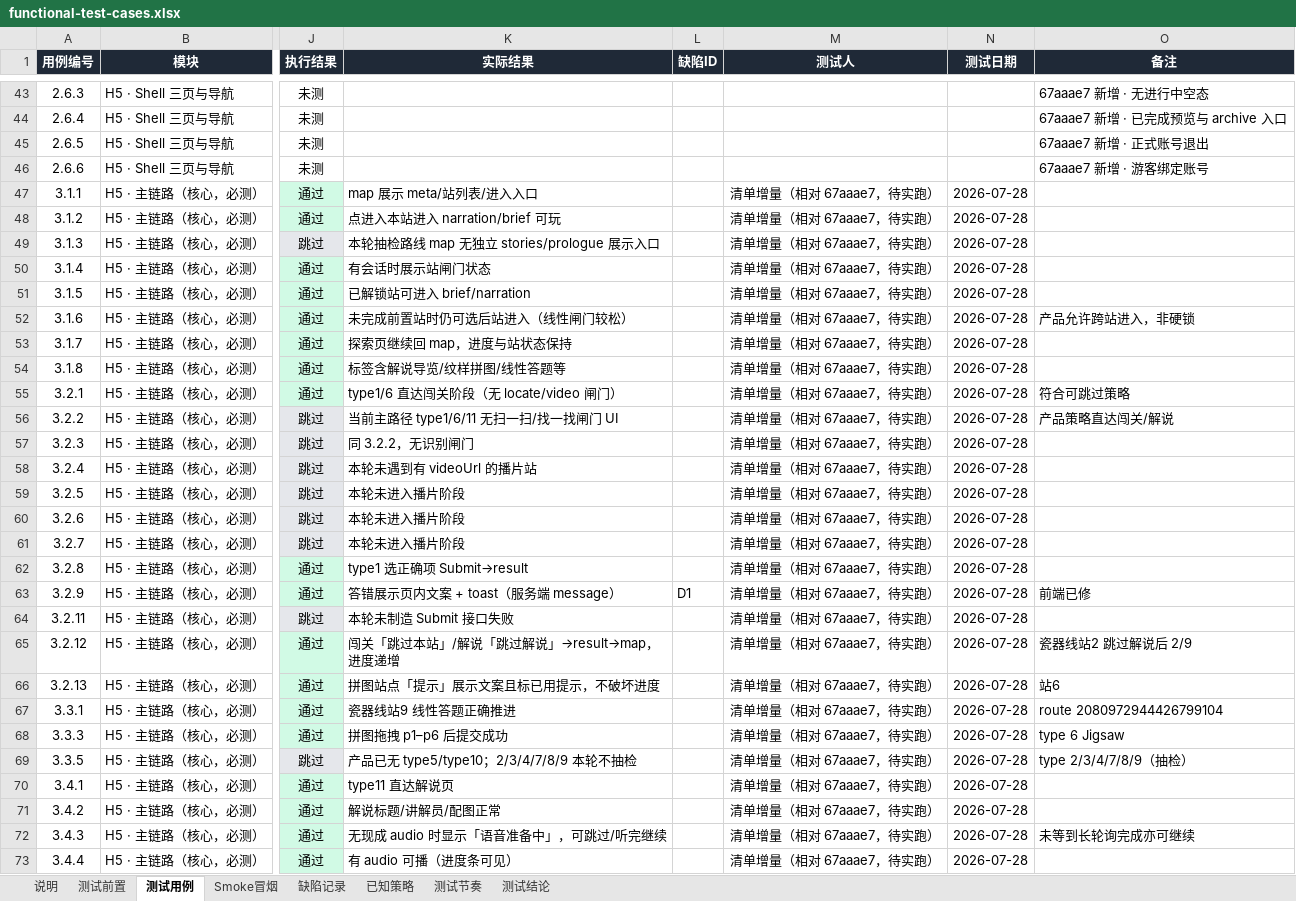
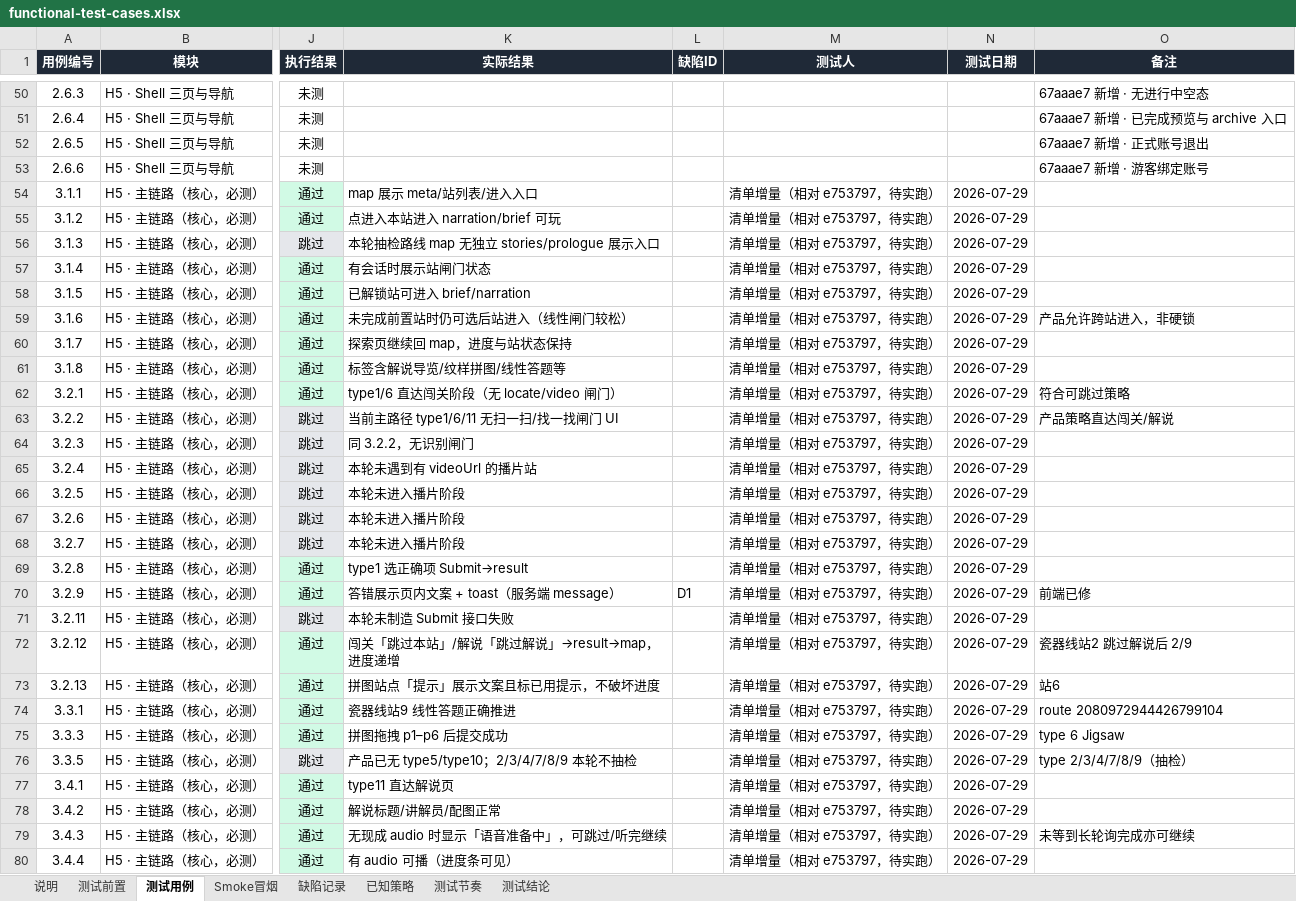
Before and after one commit to big-orange-juice/path-seeker-ui, an Excel workbook: docs/functional-test-cases.xlsx, sheet 测试用例, drawn as a sheet; only a part is shown, gaps mark what is left out; values as stored, in another font and other column widths than the file's, no borders; conditional formats not drawn; addresses are those after the commit; the diff covers the shown part only; the diff names each change by its address in the sheet, - before the commit and + after, or states it on an @@ line.

```diff
--- a/docs/functional-test-cases.xlsx (sheet 测试用例)
+++ b/docs/functional-test-cases.xlsx (sheet 测试用例)
-M54:M80 (测试人): 清单增量（相对 67aaae7，待实跑）
+M54:M80 (测试人): 清单增量（相对 e753797，待实跑）
-N54:N80 (测试日期): 2026-07-28
+N54:N80 (测试日期): 2026-07-29
```
Also changed, not shown: 21 added rows, 261 edited cells and cell formats elsewhere in this sheet, sheet Smoke冒烟, sheet 缺陷记录, sheet 测试结论, sheet 测试节奏, sheet 已知策略, sheet 测试前置, 2 other files.
